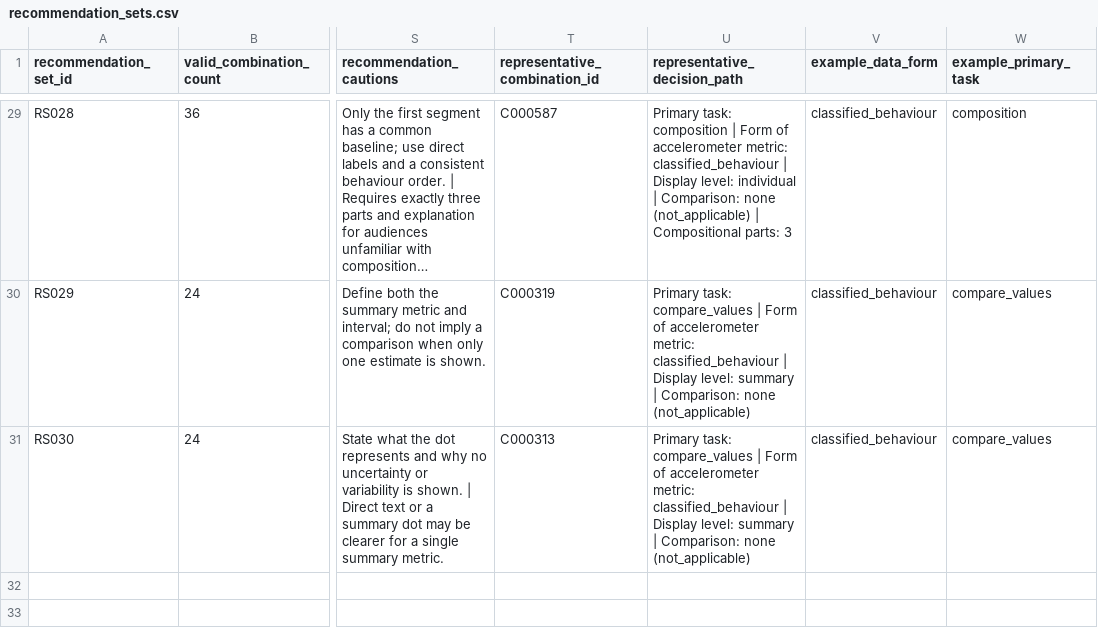
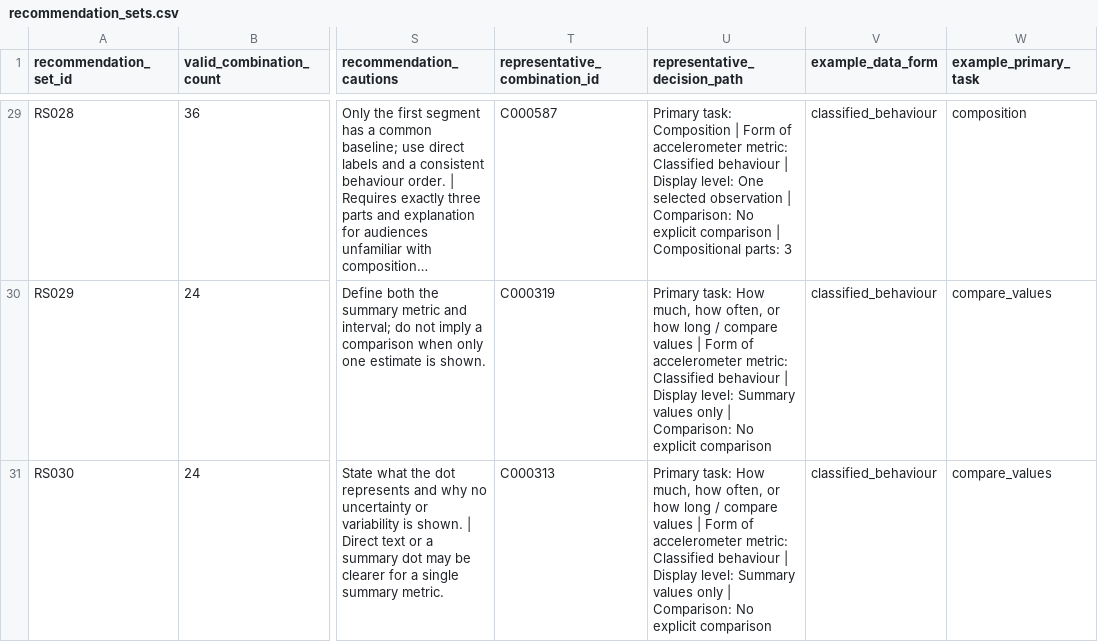
Before and after one commit to mpaivama/accelerometer-visualisation-decision-support, a CSV file: decision_report/recommendation_sets.csv, drawn as a sheet; only a part is shown, gaps mark what is left out; long unchanged cells end in …; the diff covers the shown part only; the diff names each change by its address in the sheet, - before the commit and + after, or states it on an @@ line.

```diff
--- a/decision_report/recommendation_sets.csv
+++ b/decision_report/recommendation_sets.csv
-U29 (representative_decision_path): Primary task: composition | Form of accelerometer metric: classified_behaviour | Display level: individual | Comparison: none (not_applicable) | Compositional…
+U29 (representative_decision_path): Primary task: Composition | Form of accelerometer metric: Classified behaviour | Display level: One selected observation | Comparison: No explicit comparison | Compositional…
-U30:U31 (representative_decision_path): Primary task: compare_values | Form of accelerometer metric: classified_behaviour | Display level: summary | Comparison: none (not_applicable)
+U30:U31 (representative_decision_path): Primary task: How much, how often, or how long / compare values | Form of accelerometer metric: Classified behaviour | Display level: Summary values only | Comparison: No explicit comparison
```
Also changed, not shown: 28 edited cells elsewhere in this file, 9 other files.
